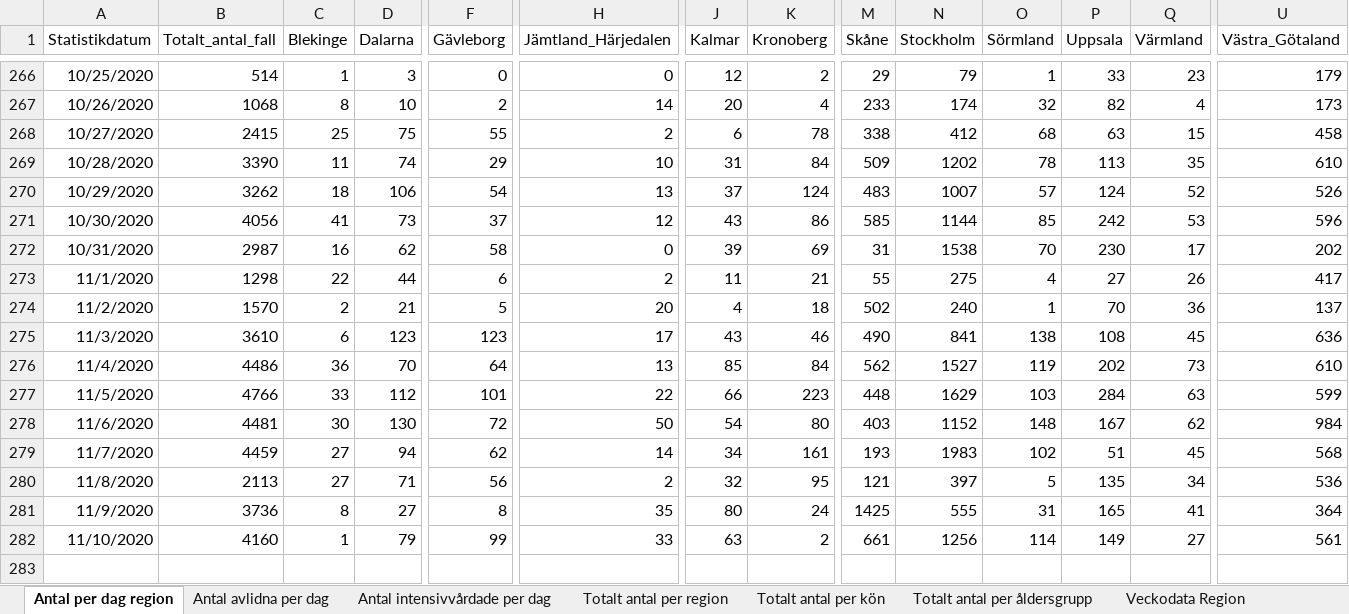
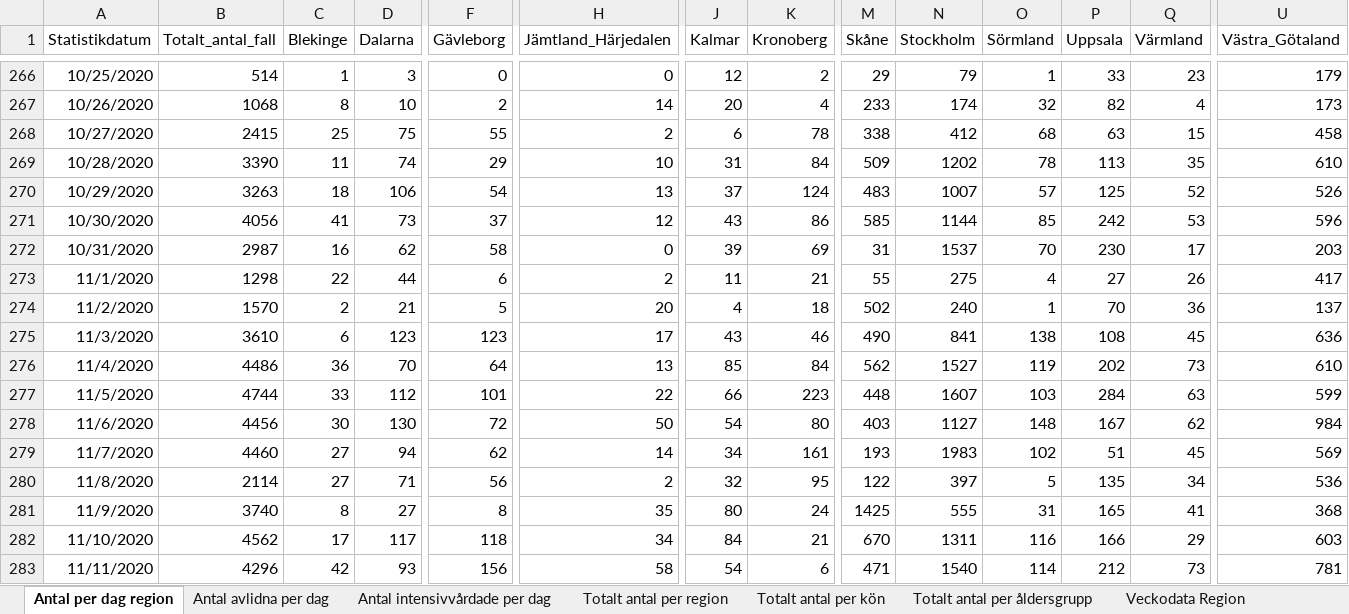
Before and after one commit to adamaltmejd/sse_cern, an Excel workbook: data/FHM/FHM_latest.xlsx, sheet Antal per dag region, drawn as a sheet; only a part is shown, gaps mark what is left out; values as stored, in another font and other column widths than the file's, no borders; rows hold the shown columns only; the diff covers the shown part only; the diff names each change by its address in the sheet, - before the commit and + after, or states it on an @@ line.

```diff
--- a/data/FHM/FHM_latest.xlsx (sheet Antal per dag region)
+++ b/data/FHM/FHM_latest.xlsx (sheet Antal per dag region)
-B270 (Totalt_antal_fall): 3262
+B270 (Totalt_antal_fall): 3263
-P270 (Uppsala): 124
+P270 (Uppsala): 125
-N272 (Stockholm): 1538
+N272 (Stockholm): 1537
-U272 (Västra_Götaland): 202
+U272 (Västra_Götaland): 203
-B277 (Totalt_antal_fall): 4766
+B277 (Totalt_antal_fall): 4744
-N277 (Stockholm): 1629
+N277 (Stockholm): 1607
-B278 (Totalt_antal_fall): 4481
+B278 (Totalt_antal_fall): 4456
-N278 (Stockholm): 1152
+N278 (Stockholm): 1127
-B279 (Totalt_antal_fall): 4459
+B279 (Totalt_antal_fall): 4460
-U279 (Västra_Götaland): 568
+U279 (Västra_Götaland): 569
-B280 (Totalt_antal_fall): 2113
+B280 (Totalt_antal_fall): 2114
-M280 (Skåne): 121
+M280 (Skåne): 122
-B281 (Totalt_antal_fall): 3736
+B281 (Totalt_antal_fall): 3740
-U281 (Västra_Götaland): 364
+U281 (Västra_Götaland): 368
-B282 (Totalt_antal_fall): 4160
+B282 (Totalt_antal_fall): 4562
-C282 (Blekinge): 1
+C282 (Blekinge): 17
-D282 (Dalarna): 79
+D282 (Dalarna): 117
-F282 (Gävleborg): 99
+F282 (Gävleborg): 118
-H282 (Jämtland_Härjedalen): 33
+H282 (Jämtland_Härjedalen): 34
-J282 (Kalmar): 63
+J282 (Kalmar): 84
-K282 (Kronoberg): 2
+K282 (Kronoberg): 21
-M282 (Skåne): 661
+M282 (Skåne): 670
-N282 (Stockholm): 1256
+N282 (Stockholm): 1311
-O282 (Sörmland): 114
+O282 (Sörmland): 116
-P282 (Uppsala): 149
+P282 (Uppsala): 166
-Q282 (Värmland): 27
+Q282 (Värmland): 29
-U282 (Västra_Götaland): 561
+U282 (Västra_Götaland): 603
+row 283: 11/11/2020 | 4296 | 42 | 93 | 156 | 58 | 54 | 6 | 471 | 1540 | 114 | 212 | 73 | 781
```
Also changed, not shown: 4 edited cells elsewhere in this sheet, sheet Veckodata Kommun_stadsdel, sheet Veckodata Region, sheet Totalt antal per region, sheet Totalt antal per åldersgrupp, sheet Antal avlidna per dag, sheet Antal intensivvårdade per dag, 1 more sheet, other sheet tabs, 1 other file.
